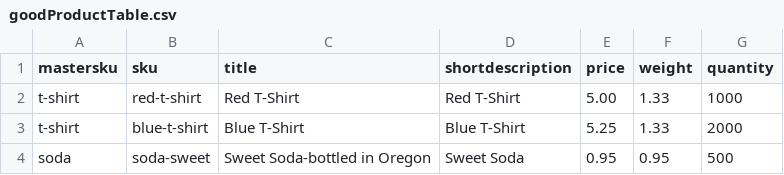
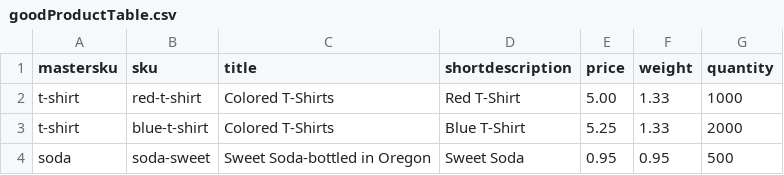
Before and after one commit to patspam/webgui_old, a CSV file: t/supporting_collateral/productTables/goodProductTable.csv, drawn as a sheet.

Commit message:
web interface for importing and exporting products.  Additional tests for the import/export API
git-svn-id: https://svn.webgui.org/plainblack/WebGUI@6549 ba3075da-5205-0410-b03c-ad9aa4846add

```diff
--- a/t/supporting_collateral/productTables/goodProductTable.csv
+++ b/t/supporting_collateral/productTables/goodProductTable.csv
@@ -1,4 +1,4 @@
 mastersku,sku,title,shortdescription,price,weight,quantity
-t-shirt,red-t-shirt,Red T-Shirt,Red T-Shirt,5.00,1.33,1000
-t-shirt,blue-t-shirt,Blue T-Shirt,Blue T-Shirt,5.25,1.33,2000
+t-shirt,red-t-shirt,Colored T-Shirts,Red T-Shirt,5.00,1.33,1000
+t-shirt,blue-t-shirt,Colored T-Shirts,Blue T-Shirt,5.25,1.33,2000
 soda,soda-sweet,Sweet Soda-bottled in Oregon,Sweet Soda,0.95,0.95,500
```
Also changed, not shown: 6 other files.
